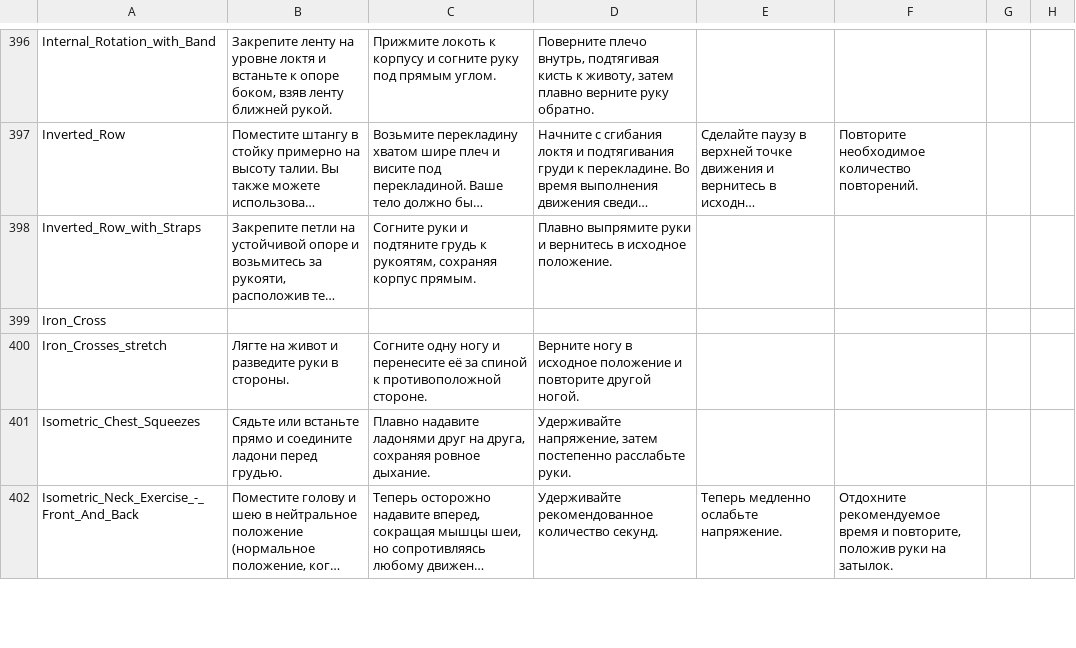
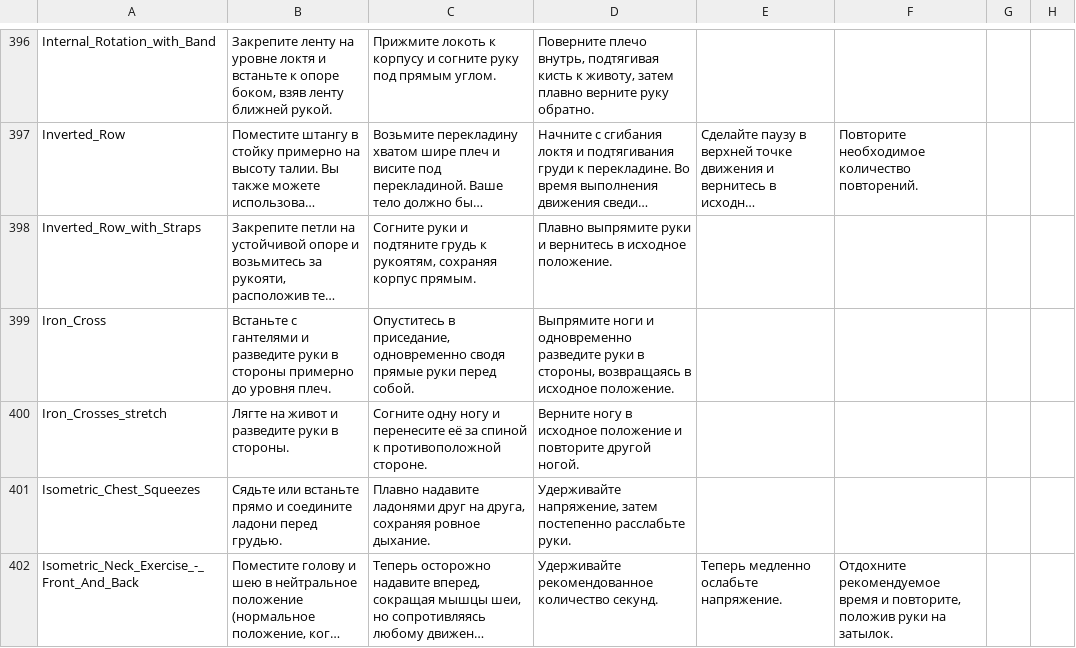
Before and after one commit to KeltorHD/Fitness-Tracker, a TSV file: Data/ExerciseLibrary/instructions.ru.tsv, drawn as a sheet; only a part is shown, gaps mark what is left out; long unchanged cells end in …; the diff names each change by its address in the sheet, - before the commit and + after, or states it on an @@ line.

```diff
--- a/Data/ExerciseLibrary/instructions.ru.tsv
+++ b/Data/ExerciseLibrary/instructions.ru.tsv
-B399: (empty)
+B399: Встаньте с гантелями и разведите руки в стороны примерно до уровня плеч.
-C399: (empty)
+C399: Опуститесь в приседание, одновременно сводя прямые руки перед собой.
-D399: (empty)
+D399: Выпрямите ноги и одновременно разведите руки в стороны, возвращаясь в исходное положение.
```
Also changed, not shown: Data/ExerciseLibrary/selection.tsv, 7 other files.
